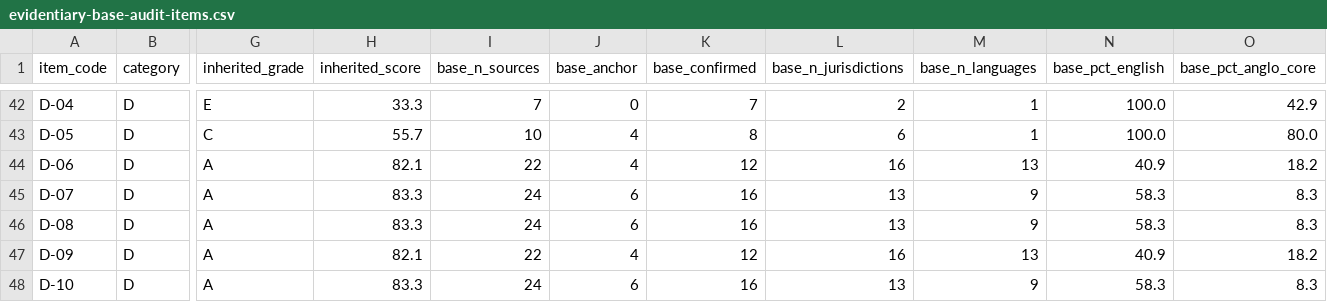
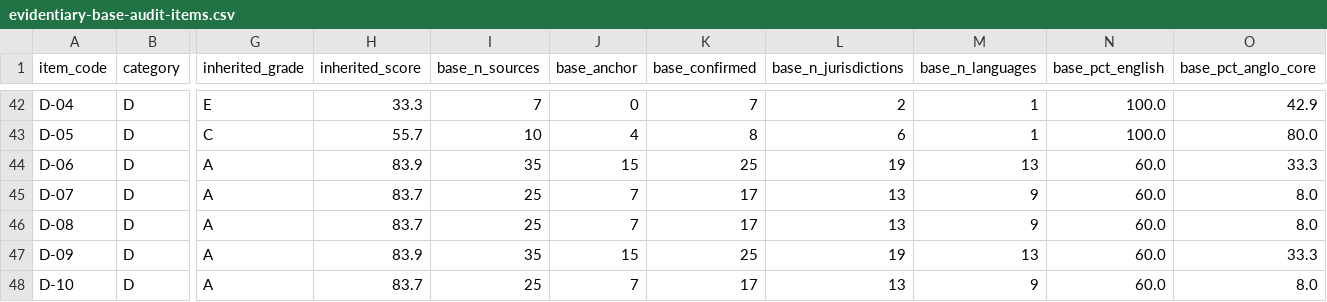
Before and after one commit to jordanelias/guidebook, a CSV file: audits/evidentiary-base-audit-items.csv, drawn as a sheet; only a part is shown, gaps mark what is left out; the diff covers the shown part only; the diff names each change by its address in the sheet, - before the commit and + after, or states it on an @@ line.

```diff
--- a/audits/evidentiary-base-audit-items.csv
+++ b/audits/evidentiary-base-audit-items.csv
-H44 (inherited_score): 82.1
+H44 (inherited_score): 83.9
-I44 (base_n_sources): 22
+I44 (base_n_sources): 35
-J44 (base_anchor): 4
+J44 (base_anchor): 15
-K44 (base_confirmed): 12
+K44 (base_confirmed): 25
-L44 (base_n_jurisdictions): 16
+L44 (base_n_jurisdictions): 19
-N44 (base_pct_english): 40.9
+N44 (base_pct_english): 60.0
-O44 (base_pct_anglo_core): 18.2
+O44 (base_pct_anglo_core): 33.3
-H45:H46 (inherited_score): 83.3
+H45:H46 (inherited_score): 83.7
-I45:I46 (base_n_sources): 24
+I45:I46 (base_n_sources): 25
-J45:J46 (base_anchor): 6
+J45:J46 (base_anchor): 7
-K45:K46 (base_confirmed): 16
+K45:K46 (base_confirmed): 17
-N45:N46 (base_pct_english): 58.3
+N45:N46 (base_pct_english): 60.0
-O45:O46 (base_pct_anglo_core): 8.3
+O45:O46 (base_pct_anglo_core): 8.0
-H47 (inherited_score): 82.1
+H47 (inherited_score): 83.9
-I47 (base_n_sources): 22
+I47 (base_n_sources): 35
-J47 (base_anchor): 4
+J47 (base_anchor): 15
-K47 (base_confirmed): 12
+K47 (base_confirmed): 25
-L47 (base_n_jurisdictions): 16
+L47 (base_n_jurisdictions): 19
-N47 (base_pct_english): 40.9
+N47 (base_pct_english): 60.0
-O47 (base_pct_anglo_core): 18.2
+O47 (base_pct_anglo_core): 33.3
-H48 (inherited_score): 83.3
+H48 (inherited_score): 83.7
-I48 (base_n_sources): 24
+I48 (base_n_sources): 25
-J48 (base_anchor): 6
+J48 (base_anchor): 7
-K48 (base_confirmed): 16
+K48 (base_confirmed): 17
-N48 (base_pct_english): 58.3
+N48 (base_pct_english): 60.0
-O48 (base_pct_anglo_core): 8.3
+O48 (base_pct_anglo_core): 8.0
```
Also changed, not shown: 102 edited cells elsewhere in this file, audits/evidentiary-base-audit.csv, 9 other files.
